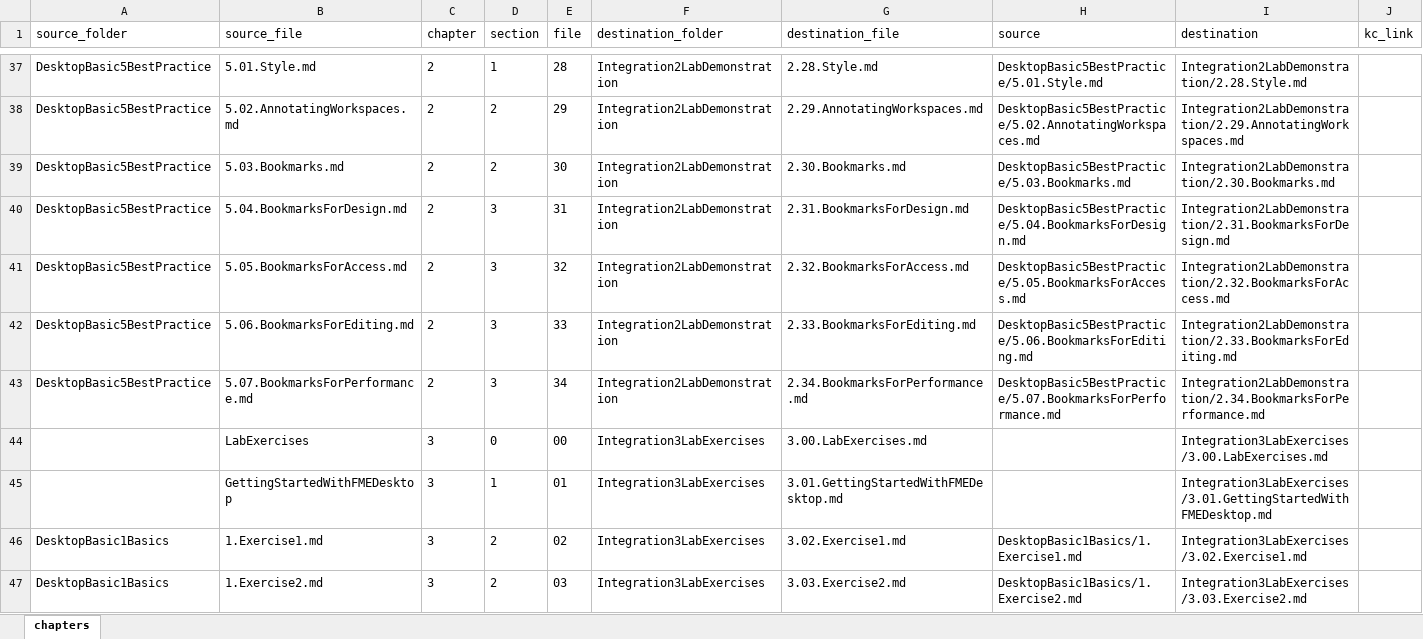
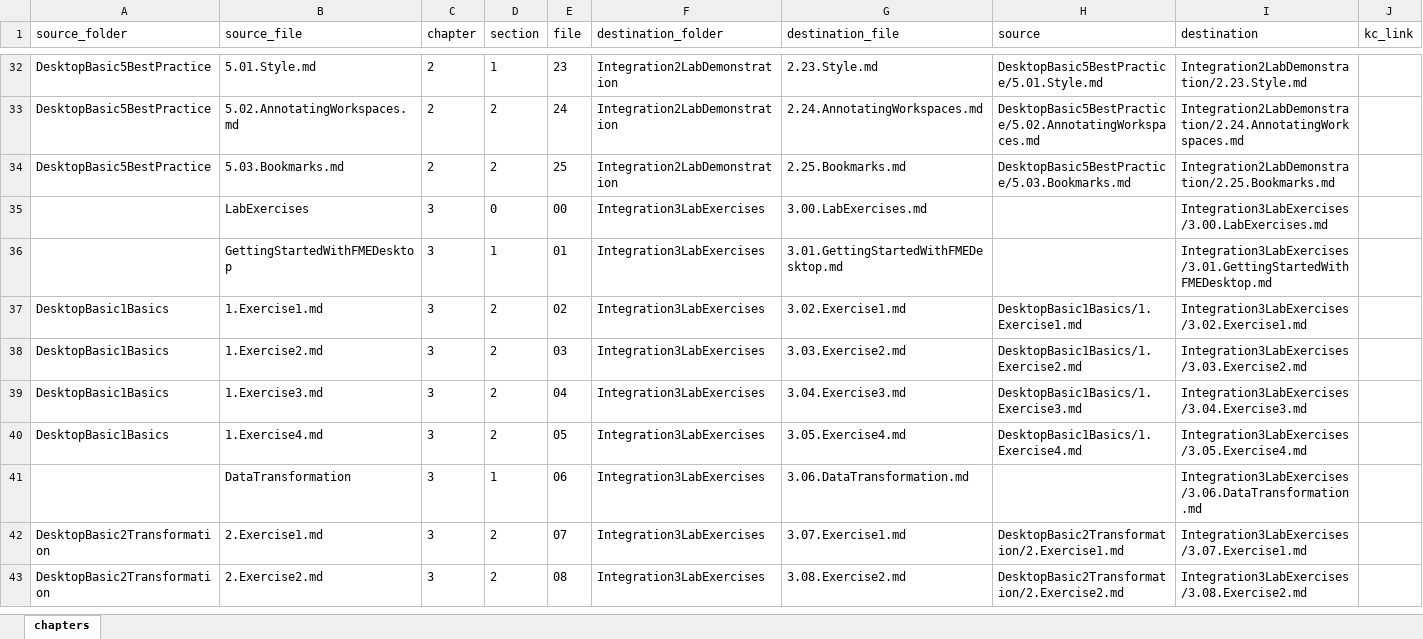
Before and after one commit to samuel-walker/fme-desktop-data-integration, an Excel workbook: chapters.xlsx, sheet chapters, drawn as a sheet; only a part is shown, gaps mark what is left out; the shorter side is filled out with more unchanged rows; values as stored, in another font and other column widths than the file's, no borders; removed rows and columns are numbered as before the commit, all else as after; the diff covers the shown part only; the diff names each change by its address in the sheet, - before the commit and + after, or states it on an @@ line.

```diff
--- a/chapters.xlsx (sheet chapters)
+++ b/chapters.xlsx (sheet chapters)
-E32 (file): 28
+E32 (file): 23
-G32 (destination_file): 2.28.Style.md
+G32 (destination_file): 2.23.Style.md
-I32 (destination): Integration2LabDemonstration/2.28.Style.md
+I32 (destination): Integration2LabDemonstration/2.23.Style.md
-E33 (file): 29
+E33 (file): 24
-G33 (destination_file): 2.29.AnnotatingWorkspaces.md
+G33 (destination_file): 2.24.AnnotatingWorkspaces.md
-I33 (destination): Integration2LabDemonstration/2.29.AnnotatingWorkspaces.md
+I33 (destination): Integration2LabDemonstration/2.24.AnnotatingWorkspaces.md
-E34 (file): 30
+E34 (file): 25
-G34 (destination_file): 2.30.Bookmarks.md
+G34 (destination_file): 2.25.Bookmarks.md
-I34 (destination): Integration2LabDemonstration/2.30.Bookmarks.md
+I34 (destination): Integration2LabDemonstration/2.25.Bookmarks.md
-row 40: DesktopBasic5BestPractice | 5.04.BookmarksForDesign.md | 2 | 3 | 31 | Integration2LabDemonstration | 2.31.BookmarksForDesign.md | DesktopBasic5BestPractice/5.04.BookmarksForDesign.md | Integration2LabDemonstration/2.31.BookmarksForDesign.md
-row 41: DesktopBasic5BestPractice | 5.05.BookmarksForAccess.md | 2 | 3 | 32 | Integration2LabDemonstration | 2.32.BookmarksForAccess.md | DesktopBasic5BestPractice/5.05.BookmarksForAccess.md | Integration2LabDemonstration/2.32.BookmarksForAccess.md
-row 42: DesktopBasic5BestPractice | 5.06.BookmarksForEditing.md | 2 | 3 | 33 | Integration2LabDemonstration | 2.33.BookmarksForEditing.md | DesktopBasic5BestPractice/5.06.BookmarksForEditing.md | Integration2LabDemonstration/2.33.BookmarksForEditing.md
-row 43: DesktopBasic5BestPractice | 5.07.BookmarksForPerformance.md | 2 | 3 | 34 | Integration2LabDemonstration | 2.34.BookmarksForPerformance.md | DesktopBasic5BestPractice/5.07.BookmarksForPerformance.md | Integration2LabDemonstration/2.34.BookmarksForPerformance.md
```
Also changed, not shown: 2 added rows, 7 removed rows and 54 edited cells elsewhere in this sheet, formulas that keep their value, 45 other files.
